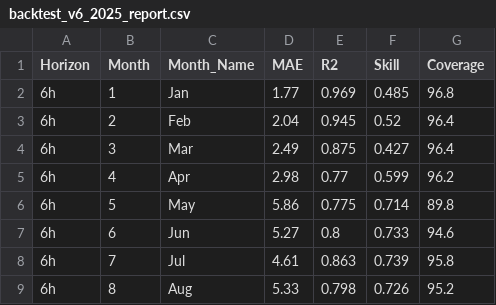
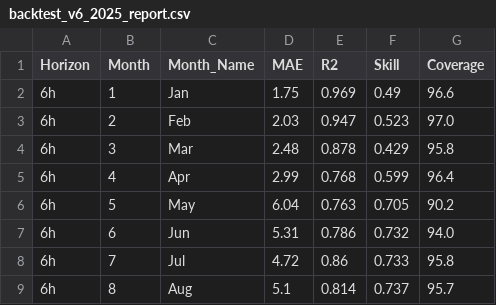
Before and after one commit to arsanisl-code/folsom-aqi-backend, a CSV file: backtest_v6_2025_report.csv, drawn as a sheet; only a part is shown; the diff covers the shown part only.

```diff
--- a/backtest_v6_2025_report.csv
+++ b/backtest_v6_2025_report.csv
@@ -1,9 +1,9 @@
 Horizon,Month,Month_Name,MAE,R2,Skill,Coverage
-6h,1,Jan,1.77,0.969,0.485,96.8
-6h,2,Feb,2.04,0.945,0.52,96.4
-6h,3,Mar,2.49,0.875,0.427,96.4
-6h,4,Apr,2.98,0.77,0.599,96.2
-6h,5,May,5.86,0.775,0.714,89.8
-6h,6,Jun,5.27,0.8,0.733,94.6
-6h,7,Jul,4.61,0.863,0.739,95.8
-6h,8,Aug,5.33,0.798,0.726,95.2
+6h,1,Jan,1.75,0.969,0.49,96.6
+6h,2,Feb,2.03,0.947,0.523,97.0
+6h,3,Mar,2.48,0.878,0.429,95.8
+6h,4,Apr,2.99,0.768,0.599,96.4
+6h,5,May,6.04,0.763,0.705,90.2
+6h,6,Jun,5.31,0.786,0.732,94.0
+6h,7,Jul,4.72,0.86,0.733,95.8
+6h,8,Aug,5.1,0.814,0.737,95.7
```
Also changed, not shown: 147 edited cells elsewhere in this file, 20 other files.
